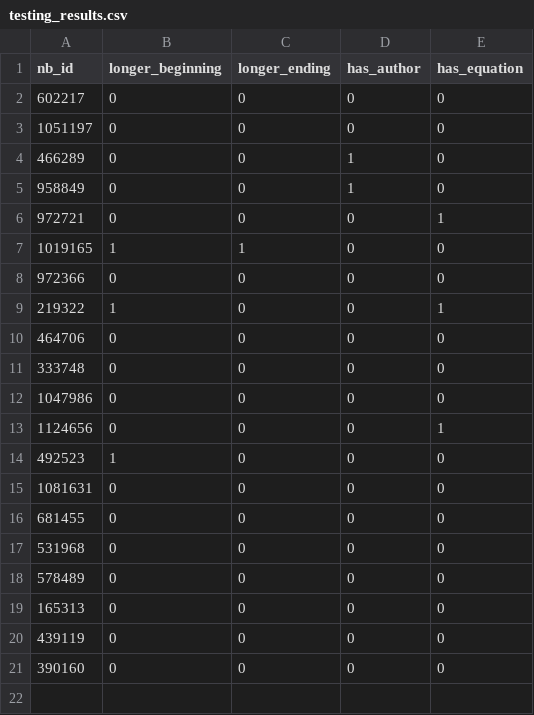
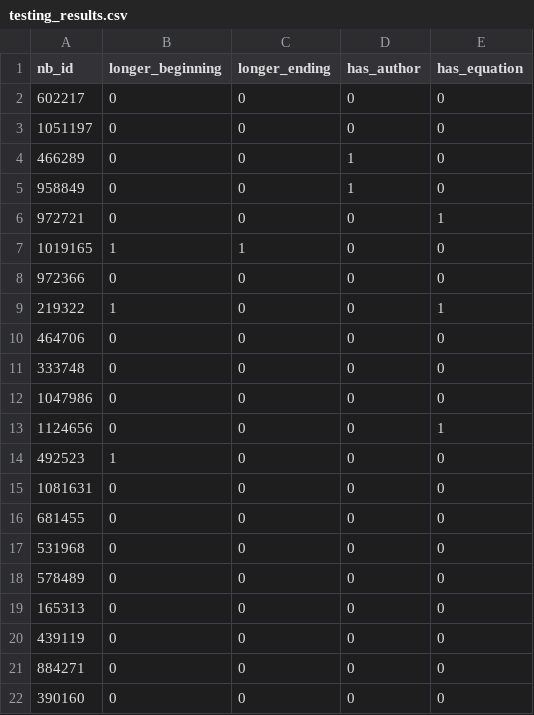
Before and after one commit to Isabel-Gan/quantifying-notebook-features, a CSV file: test-dataset/testing_results.csv, drawn as a sheet; the diff names each change by its address in the sheet, - before the commit and + after, or states it on an @@ line.

Commit message:
missing notebook in csv file

```diff
--- a/test-dataset/testing_results.csv
+++ b/test-dataset/testing_results.csv
+row 21: 884271 | 0 | 0 | 0 | 0
```
